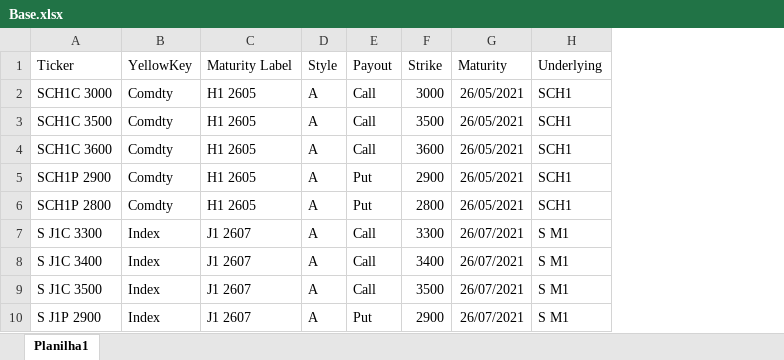
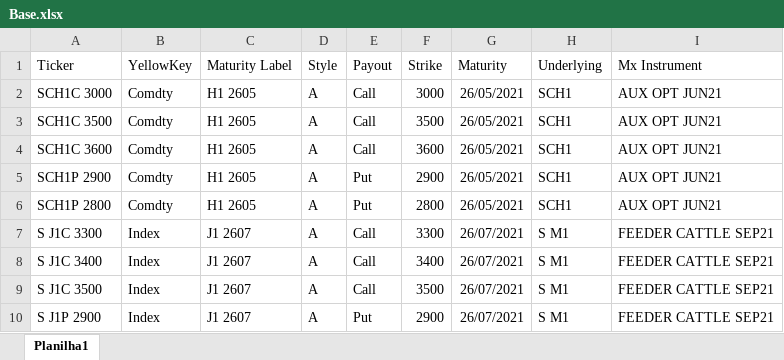
Before and after one commit to ghmc91/ListedOff, an Excel workbook: data/Base.xlsx, sheet Planilha1, drawn as a sheet; values as stored, in another font and other column widths than the file's, no borders; the diff names each change by its address in the sheet, - before the commit and + after, or states it on an @@ line.

```diff
--- a/data/Base.xlsx (sheet Planilha1)
+++ b/data/Base.xlsx (sheet Planilha1)
+column I (Mx Instrument), rows 2-10: AUX OPT JUN21 | AUX OPT JUN21 | AUX OPT JUN21 | AUX OPT JUN21 | AUX OPT JUN21 | FEEDER CATTLE SEP21 | FEEDER CATTLE SEP21 | FEEDER CATTLE SEP21 | FEEDER CATTLE SEP21
```
Also changed, not shown: 3 other files.
